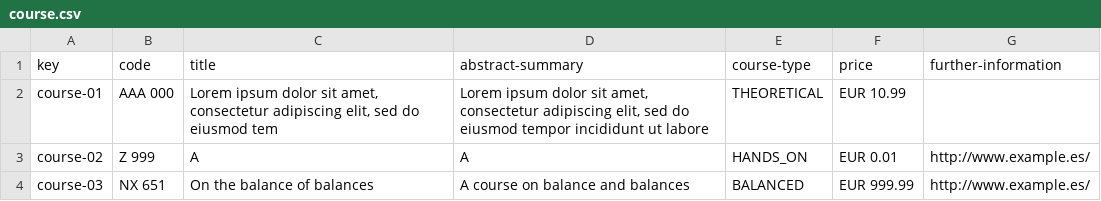
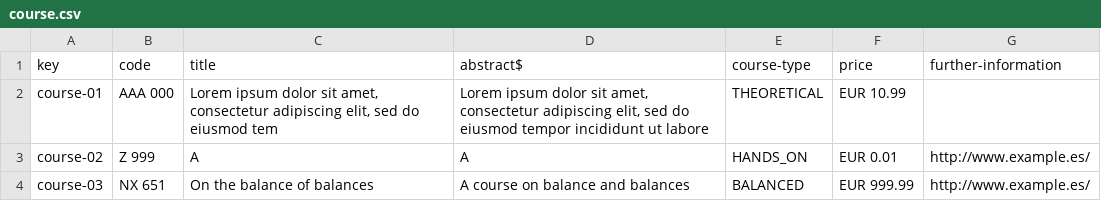
Before and after one commit to DP2-2023/Acme-L3-D02, a CSV file: src/main/webapp/WEB-INF/resources/sample-data/course.csv, drawn as a sheet.

```diff
--- a/src/main/webapp/WEB-INF/resources/sample-data/course.csv
+++ b/src/main/webapp/WEB-INF/resources/sample-data/course.csv
@@ -1,2 +1,2 @@
-key,code,title,abstract-summary,course-type,price,further-information
+key,code,title,abstract$,course-type,price,further-information
 course-01,AAA 000,"Lorem ipsum dolor sit amet, consectetur adipiscing elit, sed do eiusmod tem","Lorem ipsum dolor sit amet, consectetur adipiscing elit, sed do eiusmod tempor incididunt ut labore",THEORETICAL,EUR 10.99,
```
Also changed, not shown: src/main/webapp/WEB-INF/resources/sample-data/lecture.csv.
